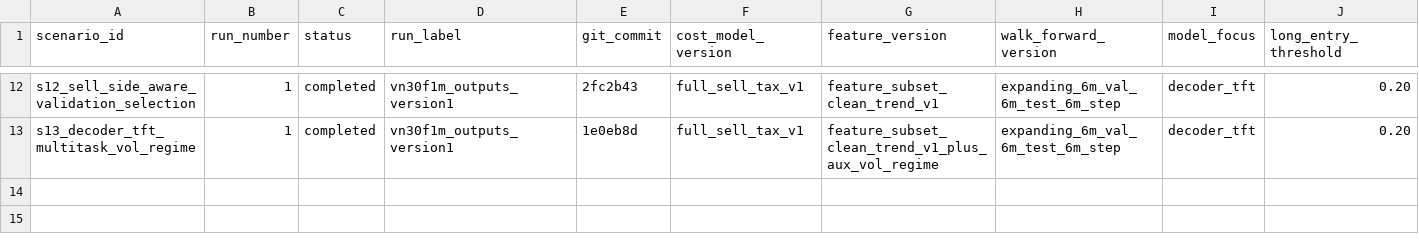
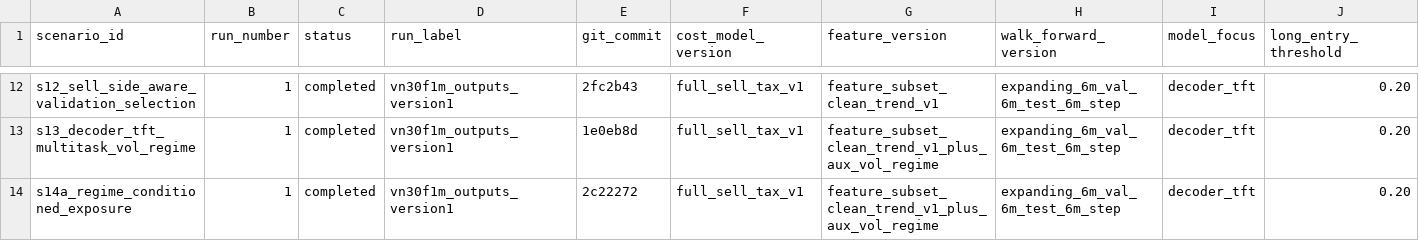
Before and after one commit to votranhuonggiang/Trading-with-the-Momentum-Transformer, a CSV file: outputs/backtest_scenario_registry.csv, drawn as a sheet; only a part is shown, gaps mark what is left out; rows hold the shown columns only; the diff names each change by its address in the sheet, - before the commit and + after, or states it on an @@ line.

```diff
--- a/outputs/backtest_scenario_registry.csv
+++ b/outputs/backtest_scenario_registry.csv
+row 14: s14a_regime_conditioned_exposure | 1 | completed | vn30f1m_outputs_version1 | 2c22272 | full_sell_tax_v1 | feature_subset_clean_trend_v1_plus_aux_vol_regime | expanding_6m_val_6m_test_6m_step | decoder_tft | 0.20
```
Also changed, not shown: outputs/vn30f1m_outputs_version1/metrics/walk_forward_results.csv, outputs/vn30f1m_outputs_version1/tables/daily_metrics_summary.csv, 6 other files.
